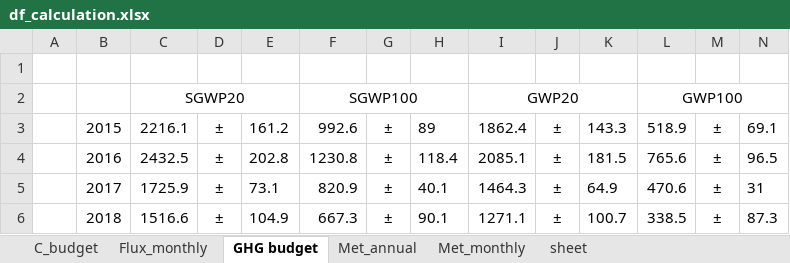
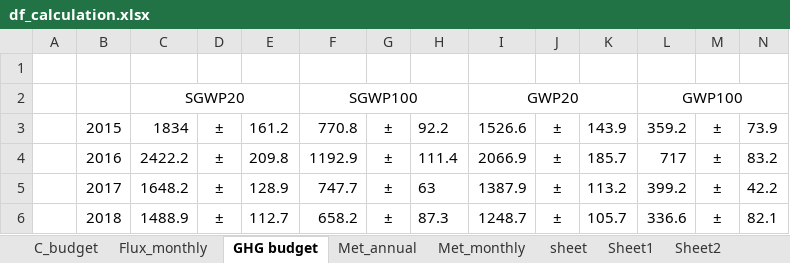
Before and after one commit to tinsatriawan/BB1_interannual, an Excel workbook: df/df_calculation.xlsx, sheet GHG budget, drawn as a sheet; only a part is shown; values as stored, in another font and other column widths than the file's, no borders; the diff covers the shown part only; the diff names each change by its address in the sheet, - before the commit and + after, or states it on an @@ line.

```diff
--- a/df/df_calculation.xlsx (sheet GHG budget)
+++ b/df/df_calculation.xlsx (sheet GHG budget)
+sheet tab: Sheet1
+sheet tab: Sheet2
-C3: 2216.1
+C3: 1834
-F3: 992.6
+F3: 770.8
-H3: 89
+H3: 92.2
-I3: 1862.4
+I3: 1526.6
-K3: 143.3
+K3: 143.9
-L3: 518.9
+L3: 359.2
-N3: 69.1
+N3: 73.9
-C4: 2432.5
+C4: 2422.2
-E4: 202.8
+E4: 209.8
-F4: 1230.8
+F4: 1192.9
-H4: 118.4
+H4: 111.4
-I4: 2085.1
+I4: 2066.9
-K4: 181.5
+K4: 185.7
-L4: 765.6
+L4: 717
-N4: 96.5
+N4: 83.2
-C5: 1725.9
+C5: 1648.2
-E5: 73.1
+E5: 128.9
-F5: 820.9
+F5: 747.7
-H5: 40.1
+H5: 63
-I5: 1464.3
+I5: 1387.9
-K5: 64.9
+K5: 113.2
-L5: 470.6
+L5: 399.2
-N5: 31
+N5: 42.2
-C6: 1516.6
+C6: 1488.9
-E6: 104.9
+E6: 112.7
-F6: 667.3
+F6: 658.2
-H6: 90.1
+H6: 87.3
-I6: 1271.1
+I6: 1248.7
-K6: 100.7
+K6: 105.7
-L6: 338.5
+L6: 336.6
-N6: 87.3
+N6: 82.1
```
Also changed, not shown: 16 edited cells elsewhere in this sheet, sheet C_budget, sheet Met_monthly, sheet Met_annual, sheet Flux_monthly, formulas that keep their value, hidden cells, charts or pictures, df/df_summary.xlsx, 31 other files.
